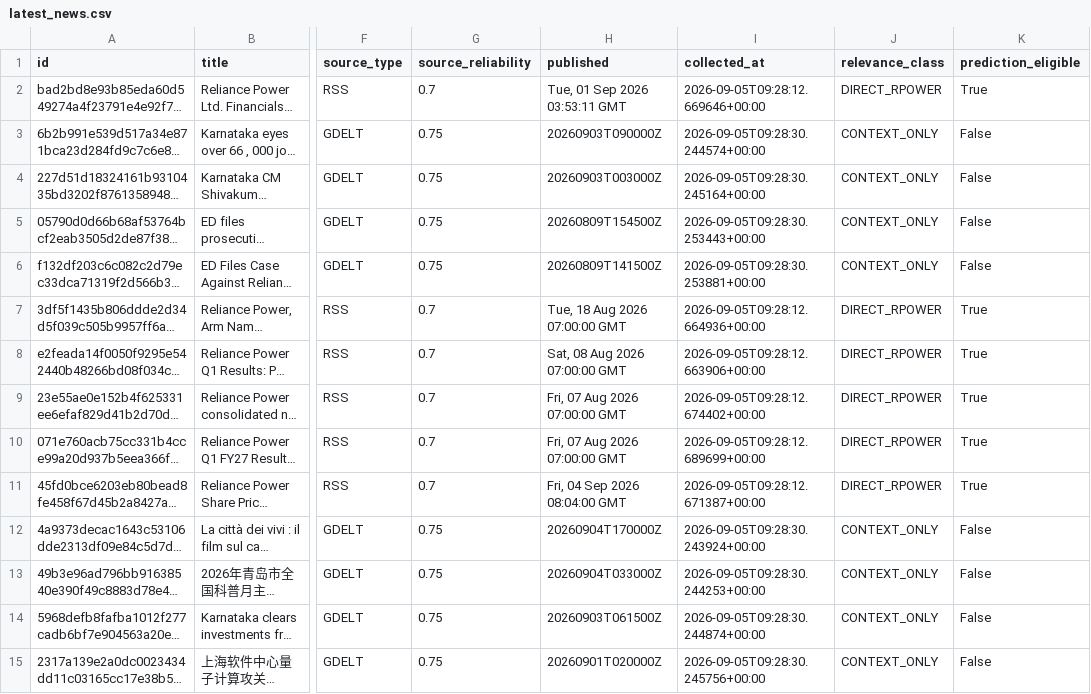
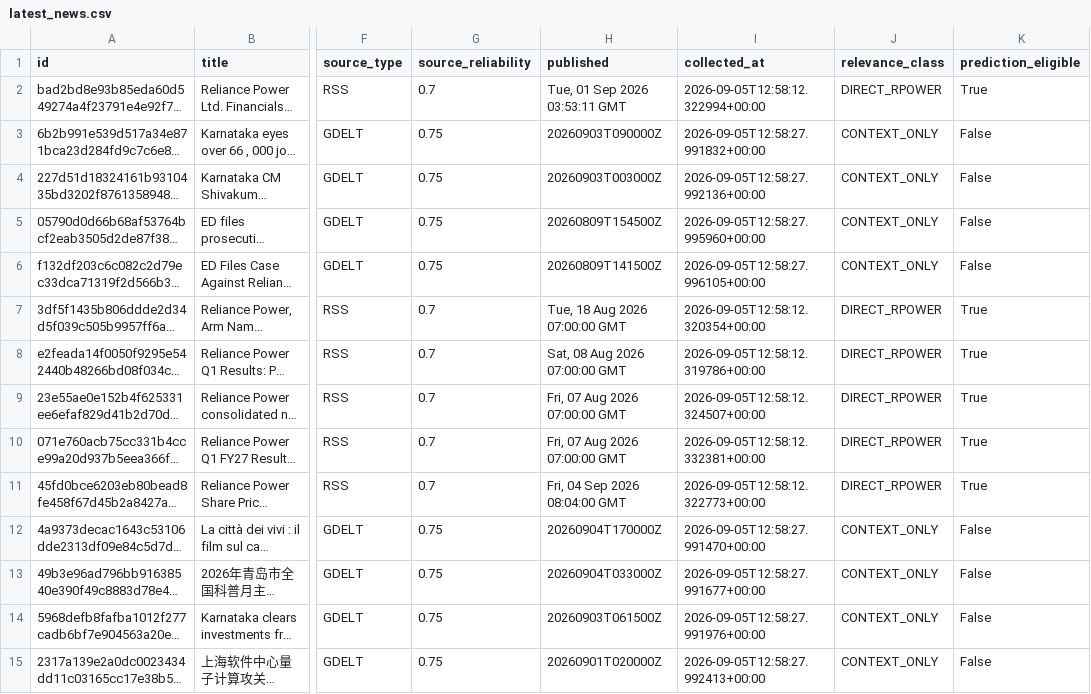
Before and after one commit to sureshr89/ReliancePower360, a CSV file: data/latest_news.csv, drawn as a sheet; only a part is shown, gaps mark what is left out; long unchanged cells end in …; the diff covers the shown part only; the diff names each change by its address in the sheet, - before the commit and + after, or states it on an @@ line.

```diff
--- a/data/latest_news.csv
+++ b/data/latest_news.csv
-I2 (collected_at): 2026-09-05T09:28:12.669646+00:00
+I2 (collected_at): 2026-09-05T12:58:12.322994+00:00
-I3 (collected_at): 2026-09-05T09:28:30.244574+00:00
+I3 (collected_at): 2026-09-05T12:58:27.991832+00:00
-I4 (collected_at): 2026-09-05T09:28:30.245164+00:00
+I4 (collected_at): 2026-09-05T12:58:27.992136+00:00
-I5 (collected_at): 2026-09-05T09:28:30.253443+00:00
+I5 (collected_at): 2026-09-05T12:58:27.995960+00:00
-I6 (collected_at): 2026-09-05T09:28:30.253881+00:00
+I6 (collected_at): 2026-09-05T12:58:27.996105+00:00
-I7 (collected_at): 2026-09-05T09:28:12.664936+00:00
+I7 (collected_at): 2026-09-05T12:58:12.320354+00:00
-I8 (collected_at): 2026-09-05T09:28:12.663906+00:00
+I8 (collected_at): 2026-09-05T12:58:12.319786+00:00
-I9 (collected_at): 2026-09-05T09:28:12.674402+00:00
+I9 (collected_at): 2026-09-05T12:58:12.324507+00:00
-I10 (collected_at): 2026-09-05T09:28:12.689699+00:00
+I10 (collected_at): 2026-09-05T12:58:12.332381+00:00
-I11 (collected_at): 2026-09-05T09:28:12.671387+00:00
+I11 (collected_at): 2026-09-05T12:58:12.322773+00:00
-I12 (collected_at): 2026-09-05T09:28:30.243924+00:00
+I12 (collected_at): 2026-09-05T12:58:27.991470+00:00
-I13 (collected_at): 2026-09-05T09:28:30.244253+00:00
+I13 (collected_at): 2026-09-05T12:58:27.991677+00:00
-I14 (collected_at): 2026-09-05T09:28:30.244874+00:00
+I14 (collected_at): 2026-09-05T12:58:27.991976+00:00
-I15 (collected_at): 2026-09-05T09:28:30.245756+00:00
+I15 (collected_at): 2026-09-05T12:58:27.992413+00:00
```
Also changed, not shown: 1 added row, 2 removed rows and 27 edited cells elsewhere in this file, data/eod_audit.csv, data/session_predictions.csv, 2 other files.
